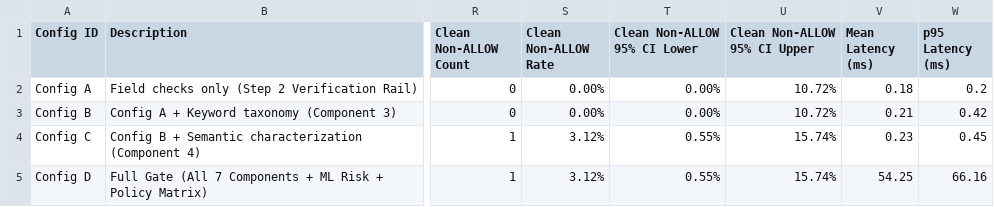
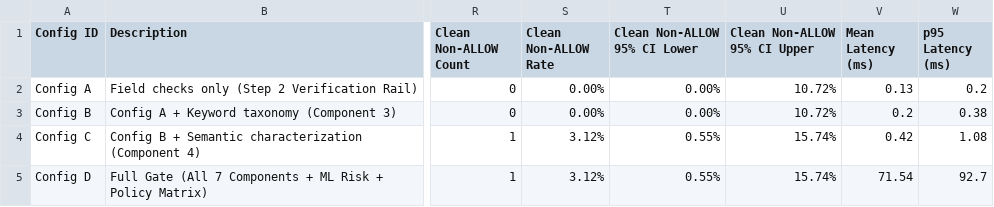
Before and after one commit to srinidhiii311-dot/ContextGuard, a CSV file: eval_results/dataset_ablation_results.csv, drawn as a sheet; only a part is shown, gaps mark what is left out; the diff names each change by its address in the sheet, - before the commit and + after, or states it on an @@ line.

```diff
--- a/eval_results/dataset_ablation_results.csv
+++ b/eval_results/dataset_ablation_results.csv
-V2 (Mean Latency (ms)): 0.18
+V2 (Mean Latency (ms)): 0.13
-V3 (Mean Latency (ms)): 0.21
+V3 (Mean Latency (ms)): 0.2
-W3 (p95 Latency (ms)): 0.42
+W3 (p95 Latency (ms)): 0.38
-V4 (Mean Latency (ms)): 0.23
+V4 (Mean Latency (ms)): 0.42
-W4 (p95 Latency (ms)): 0.45
+W4 (p95 Latency (ms)): 1.08
-V5 (Mean Latency (ms)): 54.25
+V5 (Mean Latency (ms)): 71.54
-W5 (p95 Latency (ms)): 66.16
+W5 (p95 Latency (ms)): 92.7
```
Also changed, not shown: eval_results/dataset_evaluation_details.csv.
